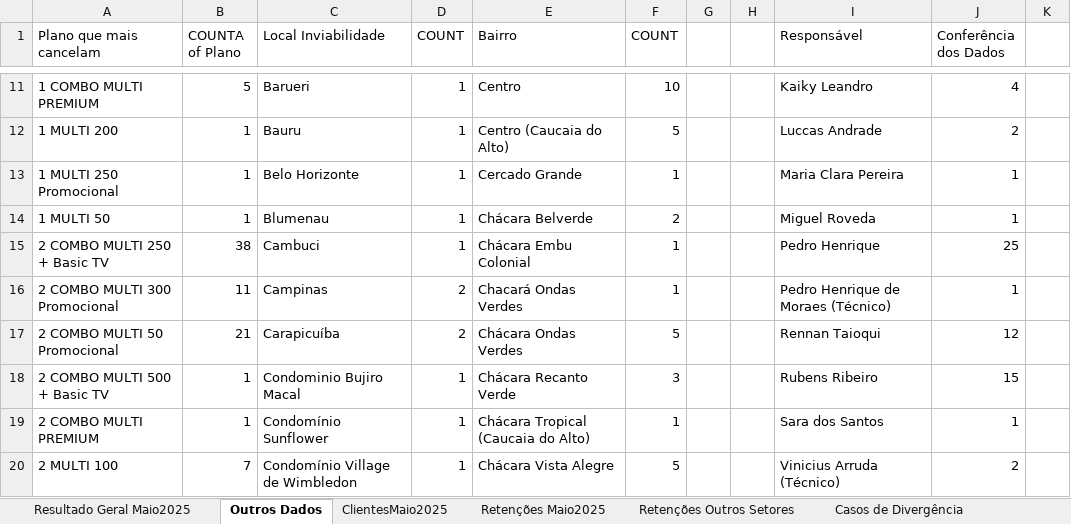
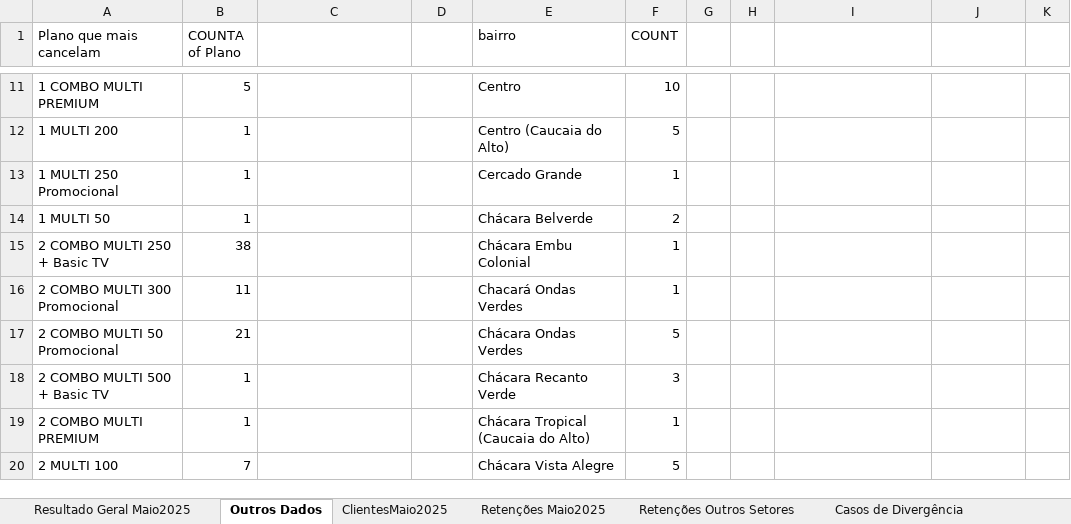
Before and after one commit to joaopedro1764/cancelation-manager-01, an Excel workbook: public/planilha.xlsx, sheet Outros Dados, drawn as a sheet; only a part is shown, gaps mark what is left out; values as stored, in another font and other column widths than the file's, no borders; the diff covers the shown part only; the diff names each change by its address in the sheet, - before the commit and + after, or states it on an @@ line.

```diff
--- a/public/planilha.xlsx (sheet Outros Dados)
+++ b/public/planilha.xlsx (sheet Outros Dados)
-C1: Local Inviabilidade
+C1: (empty)
-D1: COUNT
+D1: (empty)
-E1: Bairro
+E1: bairro
-I1: Responsável
+I1: (empty)
-J1: Conferência dos Dados
+J1: (empty)
-C11: Barueri
+C11: (empty)
-D11:D15: 1
+D11:D15: (empty)
-I11: Kaiky Leandro
+I11: (empty)
-J11: 4
+J11: (empty)
-C12: Bauru
+C12: (empty)
-I12: Luccas Andrade
+I12: (empty)
-J12: 2
+J12: (empty)
-C13: Belo Horizonte
+C13: (empty)
-I13: Maria Clara Pereira
+I13: (empty)
-J13:J14: 1
+J13:J14: (empty)
-C14: Blumenau
+C14: (empty)
-I14: Miguel Roveda
+I14: (empty)
-C15: Cambuci
+C15: (empty)
-I15: Pedro Henrique
+I15: (empty)
-J15: 25
+J15: (empty)
-C16: Campinas
+C16: (empty)
-D16:D17: 2
+D16:D17: (empty)
-I16: Pedro Henrique de Moraes (Técnico)
+I16: (empty)
-J16: 1
+J16: (empty)
-C17: Carapicuíba
+C17: (empty)
-I17: Rennan Taioqui
+I17: (empty)
-J17: 12
+J17: (empty)
-C18: Condominio Bujiro Macal
+C18: (empty)
-D18:D20: 1
+D18:D20: (empty)
-I18: Rubens Ribeiro
+I18: (empty)
-J18: 15
+J18: (empty)
-C19: Condomínio Sunflower
+C19: (empty)
-I19: Sara dos Santos
+I19: (empty)
-J19: 1
+J19: (empty)
-C20: Condomínio Village de Wimbledon
+C20: (empty)
-I20: Vinicius Arruda (Técnico)
+I20: (empty)
-J20: 2
+J20: (empty)
```
Also changed, not shown: other rows of this sheet, sheet Reativações, sheet Resultado Geral Maio2025, sheet ClientesMaio2025, 4 other files.
